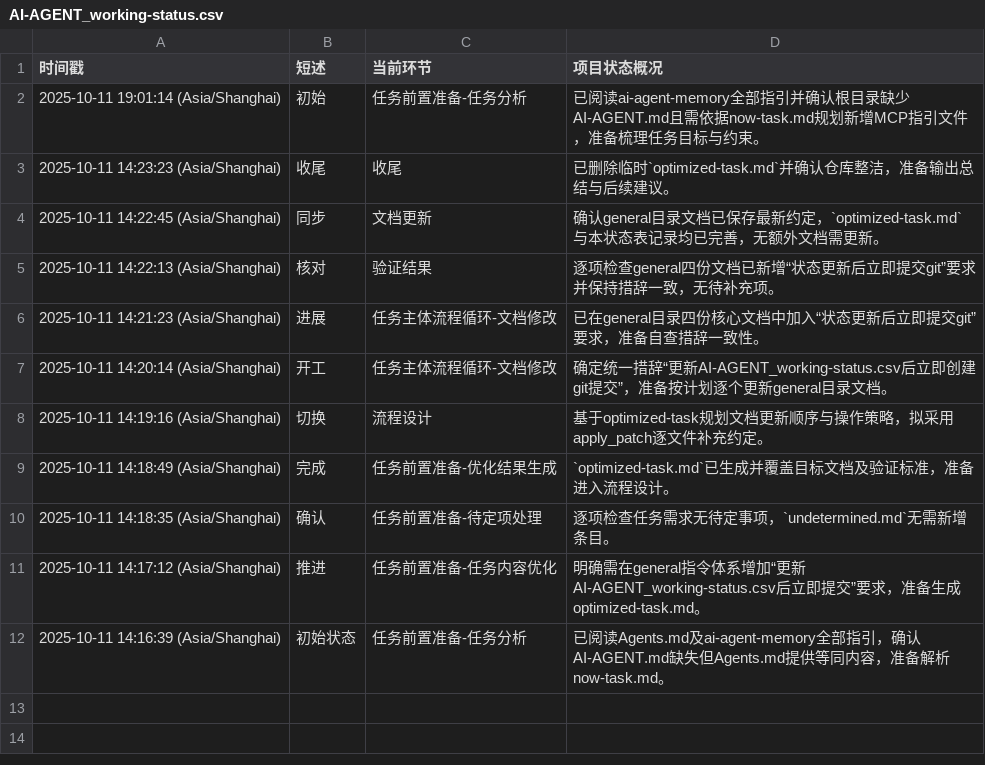
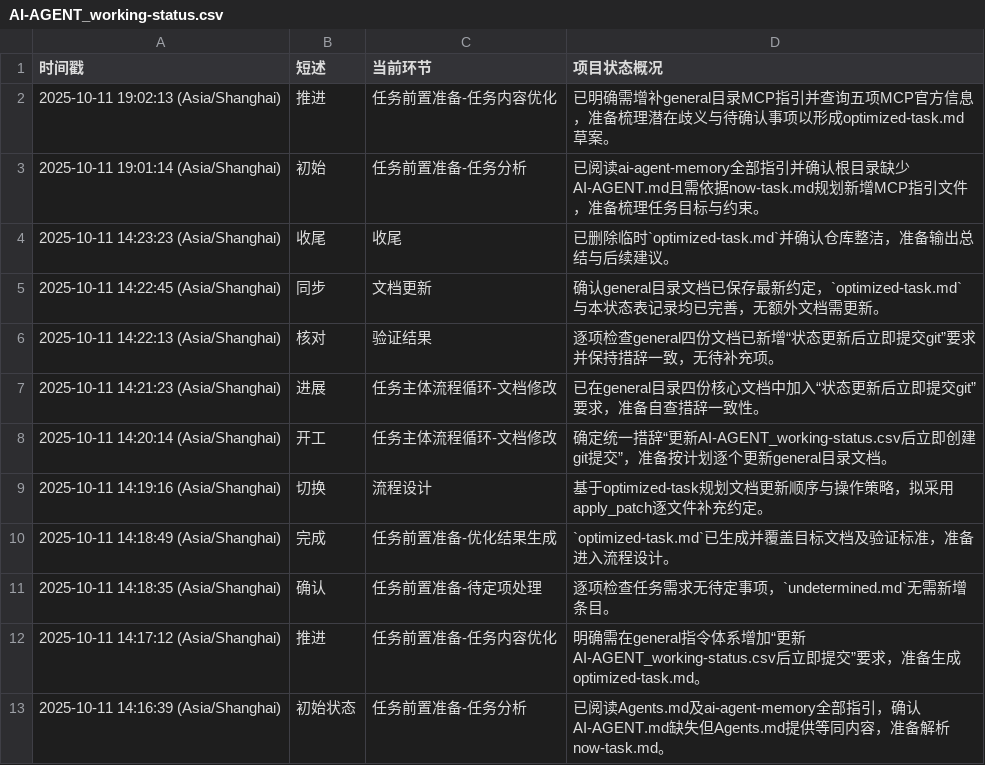
Before and after one commit to Onlykrizz/prompt-for-code, a CSV file: AI-AGENT_working-status.csv, drawn as a sheet; the diff names each change by its address in the sheet, - before the commit and + after, or states it on an @@ line.

Commit message:
chore: 更新状态至任务前置准备-任务内容优化

```diff
--- a/AI-AGENT_working-status.csv
+++ b/AI-AGENT_working-status.csv
+row 2: 2025-10-11 19:02:13 (Asia/Shanghai) | 推进 | 任务前置准备-任务内容优化 | 已明确需增补general目录MCP指引并查询五项MCP官方信息，准备梳理潜在歧义与待确认事项以形成optimized-task.md草案。
```
